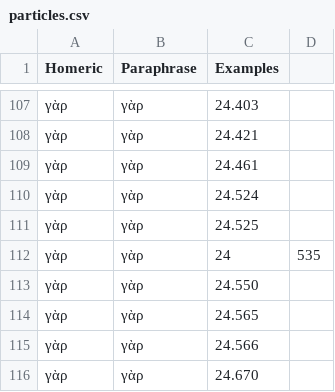
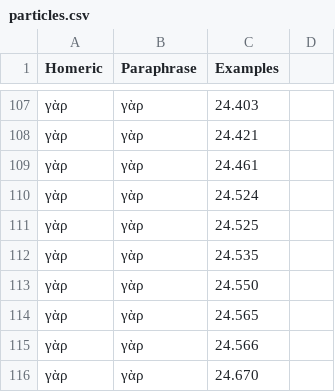
Before and after one commit to neelsmith/paraphrases, a CSV file: collections/particles.csv, drawn as a sheet; only a part is shown, gaps mark what is left out.

Commit message:
Update particles.csv

```diff
--- a/collections/particles.csv
+++ b/collections/particles.csv
@@ -111,3 +111,3 @@ Homeric,Paraphrase,Examples
 γὰρ,γὰρ,24.525
-γὰρ,γὰρ,24,535
+γὰρ,γὰρ,24.535
 γὰρ,γὰρ,24.550
```
